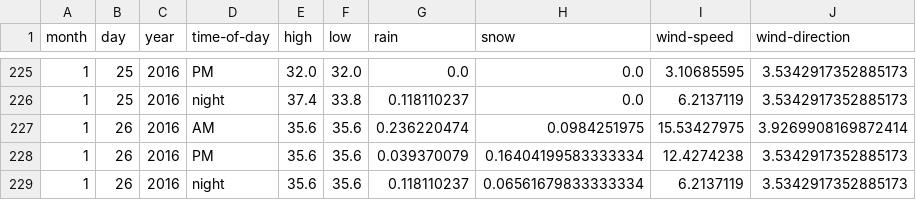
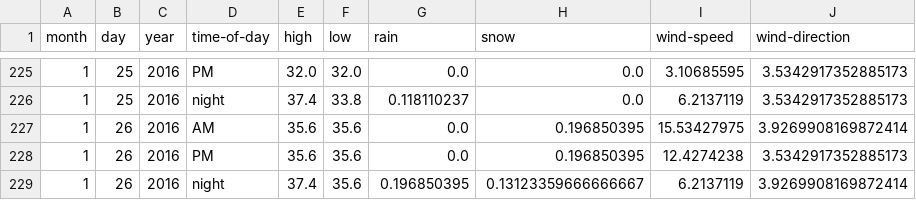
Before and after one commit to psathyrella/weatherhistory, a CSV file: mtwx/Snoqualmie-Mountain-1914.csv, drawn as a sheet; only a part is shown, gaps mark what is left out.

```diff
--- a/mtwx/Snoqualmie-Mountain-1914.csv
+++ b/mtwx/Snoqualmie-Mountain-1914.csv
@@ -226,4 +226,4 @@ month,day,year,time-of-day,high,low,rain,snow,wind-speed,wind-direction
 1,25,2016,night,37.4,33.8,0.118110237,0.0,6.2137119,3.5342917352885173
-1,26,2016,AM,35.6,35.6,0.236220474,0.0984251975,15.53427975,3.9269908169872414
-1,26,2016,PM,35.6,35.6,0.039370079,0.16404199583333334,12.4274238,3.5342917352885173
-1,26,2016,night,35.6,35.6,0.118110237,0.06561679833333334,6.2137119,3.5342917352885173
+1,26,2016,AM,35.6,35.6,0.0,0.196850395,15.53427975,3.9269908169872414
+1,26,2016,PM,35.6,35.6,0.0,0.196850395,12.4274238,3.5342917352885173
+1,26,2016,night,37.4,35.6,0.196850395,0.13123359666666667,6.2137119,3.9269908169872414
```
Also changed, not shown: mtwx/Dragontail-Peak-2694.csv, mtwx/Mount-Index-1832.csv, 36 other files.
